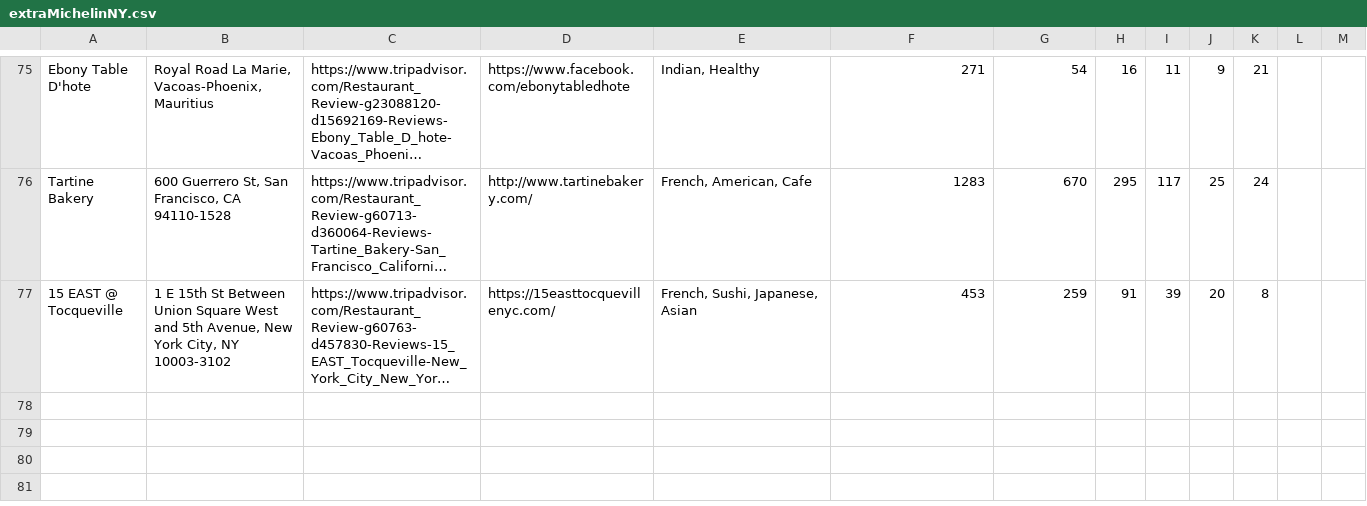
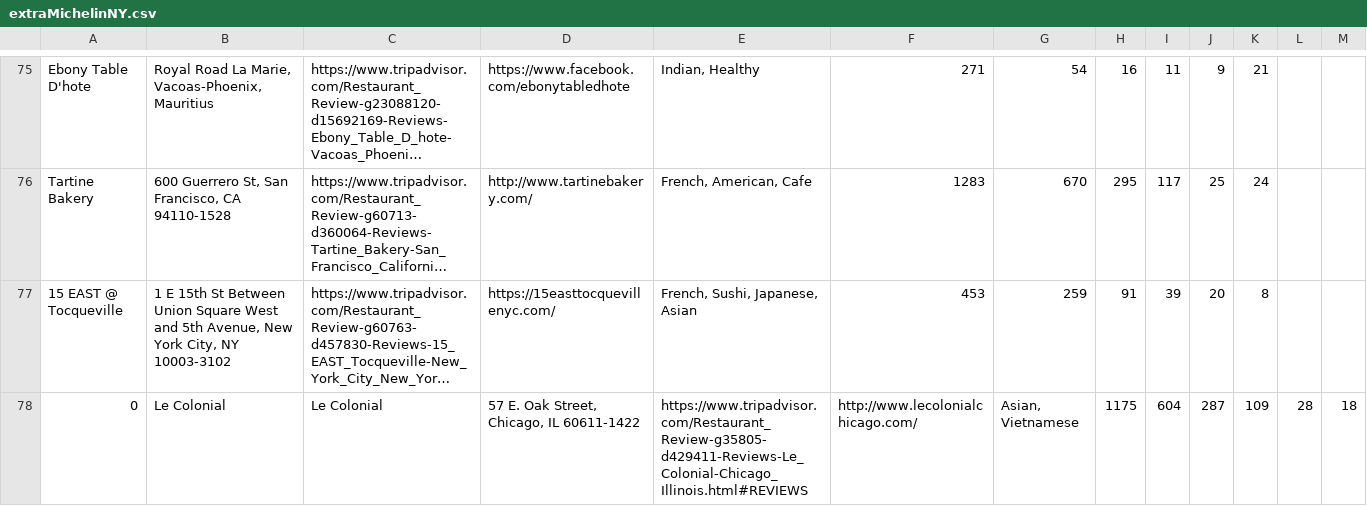
Before and after one commit to Odhran7/Data-Analysis-Restaurants, a CSV file: output/extraMichelinNY.csv, drawn as a sheet; only a part is shown, gaps mark what is left out; long unchanged cells end in …; the diff names each change by its address in the sheet, - before the commit and + after, or states it on an @@ line.

```diff
--- a/output/extraMichelinNY.csv
+++ b/output/extraMichelinNY.csv
+row 78: 0 | Le Colonial | Le Colonial | 57 E. Oak Street, Chicago, IL 60611-1422 | https://www.tripadvisor.com/Restaurant_Review-g35805-d429411-Reviews-Le_Colonial-Chicago_Illinois.html#REVIEWS | http://www.lecolonialchicago.com/ | Asian, Vietnamese | 1175 | 604 | 287 | 109 | 28 | 18
```
Also changed, not shown: 3 other files.
